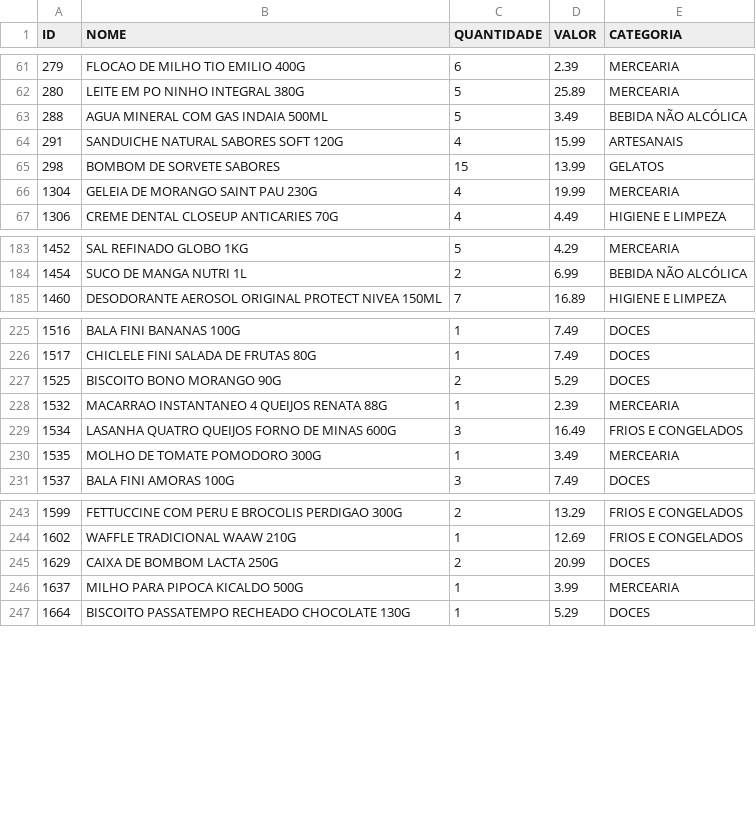
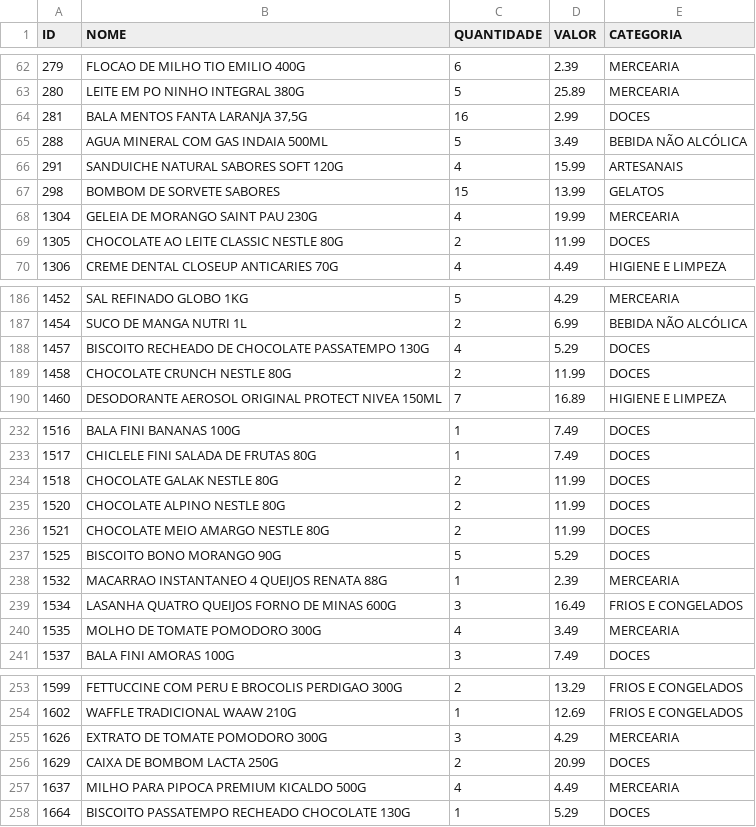
Before and after one commit to guicobracraft-prog/PesquisadeMercado, a CSV file: catalogo_geral.csv, drawn as a sheet; only a part is shown, gaps mark what is left out; the diff covers the shown part only.

```diff
--- a/catalogo_geral.csv
+++ b/catalogo_geral.csv
@@ -62,2 +63,3 @@ ID;NOME;QUANTIDADE;VALOR;CATEGORIA
 280;LEITE EM PO NINHO INTEGRAL 380G;5;25.89;MERCEARIA
+281;BALA MENTOS FANTA LARANJA 37,5G;16;2.99;DOCES
 288;AGUA MINERAL COM GAS INDAIA 500ML;5;3.49;BEBIDA NÃO ALCÓLICA
@@ -66,2 +68,3 @@ ID;NOME;QUANTIDADE;VALOR;CATEGORIA
 1304;GELEIA DE MORANGO SAINT PAU 230G;4;19.99;MERCEARIA
+1305;CHOCOLATE AO LEITE CLASSIC NESTLE 80G;2;11.99;DOCES
 1306;CREME DENTAL CLOSEUP ANTICARIES 70G;4;4.49;HIGIENE E LIMPEZA
@@ -184,2 +187,4 @@ ID;NOME;QUANTIDADE;VALOR;CATEGORIA
 1454;SUCO DE MANGA NUTRI 1L;2;6.99;BEBIDA NÃO ALCÓLICA
+1457;BISCOITO RECHEADO DE CHOCOLATE PASSATEMPO 130G;4;5.29;DOCES
+1458;CHOCOLATE CRUNCH NESTLE 80G;2;11.99;DOCES
 1460;DESODORANTE AEROSOL ORIGINAL  PROTECT NIVEA 150ML;7;16.89;HIGIENE E LIMPEZA
@@ -226,6 +233,9 @@ ID;NOME;QUANTIDADE;VALOR;CATEGORIA
 1517;CHICLELE FINI SALADA DE FRUTAS 80G;1;7.49;DOCES
-1525;BISCOITO BONO MORANGO 90G;2;5.29;DOCES
+1518;CHOCOLATE GALAK NESTLE 80G;2;11.99;DOCES
+1520;CHOCOLATE ALPINO NESTLE 80G;2;11.99;DOCES
+1521;CHOCOLATE MEIO AMARGO NESTLE 80G;2;11.99;DOCES
+1525;BISCOITO BONO MORANGO 90G;5;5.29;DOCES
 1532;MACARRAO INSTANTANEO 4 QUEIJOS RENATA 88G;1;2.39;MERCEARIA
 1534;LASANHA QUATRO QUEIJOS FORNO DE MINAS 600G;3;16.49;FRIOS E CONGELADOS
-1535;MOLHO DE TOMATE POMODORO 300G;1;3.49;MERCEARIA
+1535;MOLHO DE TOMATE POMODORO 300G;4;3.49;MERCEARIA
 1537;BALA FINI AMORAS 100G;3;7.49;DOCES
@@ -244,4 +254,5 @@ ID;NOME;QUANTIDADE;VALOR;CATEGORIA
 1602;WAFFLE TRADICIONAL WAAW 210G;1;12.69;FRIOS E CONGELADOS
+1626;EXTRATO DE TOMATE POMODORO 300G;3;4.29;MERCEARIA
 1629;CAIXA DE BOMBOM LACTA 250G;2;20.99;DOCES
-1637;MILHO PARA PIPOCA KICALDO 500G;1;3.99;MERCEARIA
+1637;MILHO PARA PIPOCA PREMIUM KICALDO 500G;4;4.49;MERCEARIA
 1664;BISCOITO PASSATEMPO RECHEADO CHOCOLATE 130G;1;5.29;DOCES
```
Also changed, not shown: 4 added rows and 14 edited cells elsewhere in this file, catalogo_por_categoria.csv, movimentacoes.csv, 3 other files.
